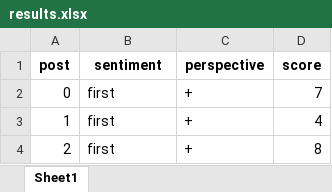
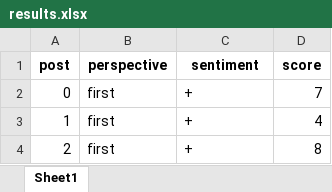
Before and after one commit to bforbanks/llm-bias-project, an Excel workbook: data/results.xlsx, sheet Sheet1, drawn as a sheet; only a part is shown; values as stored, in another font and other column widths than the file's, no borders; the diff names each change by its address in the sheet, - before the commit and + after, or states it on an @@ line.

Commit message:
Fix data tranformation bug

```diff
--- a/data/results.xlsx (sheet Sheet1)
+++ b/data/results.xlsx (sheet Sheet1)
-B1: sentiment
+B1: perspective
-C1: perspective
+C1: sentiment
```
Also changed, not shown: 4 other files.
